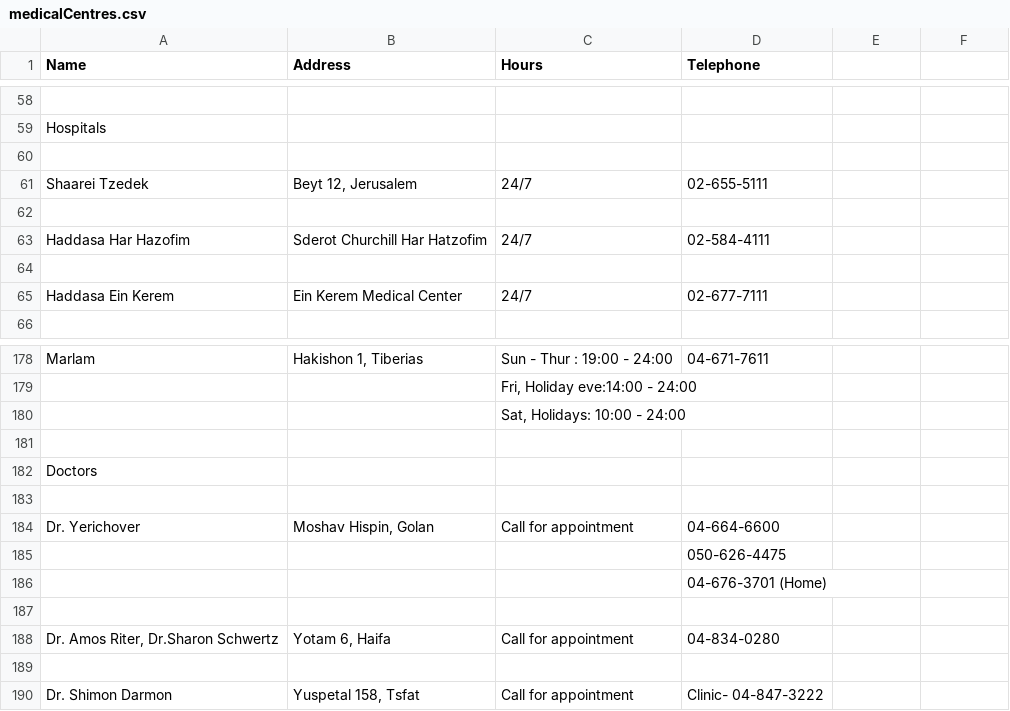
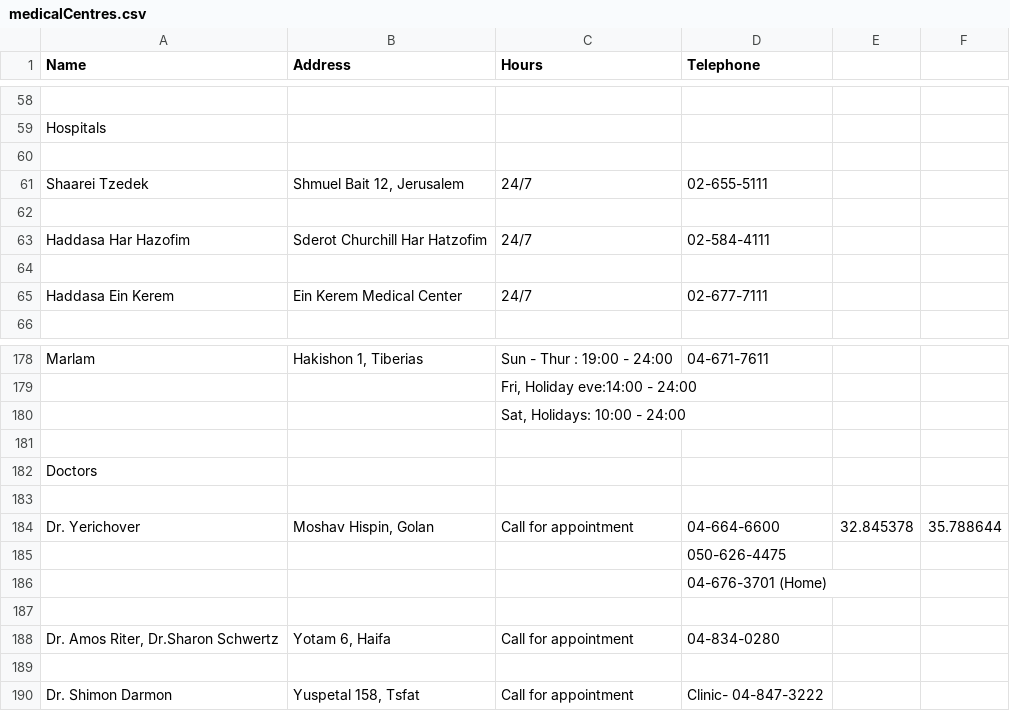
Before and after one commit to jonnygraham/eggert_cohen, a CSV file: medicalCentres.csv, drawn as a sheet; only a part is shown, gaps mark what is left out.

Commit message:
fixed incorrect address

```diff
--- a/medicalCentres.csv
+++ b/medicalCentres.csv
@@ -60,3 +60,3 @@ Hospitals,,,
 ,,,
-Shaarei Tzedek,"Beyt 12, Jerusalem",24/7,02-655-5111
+Shaarei Tzedek,"Shmuel Bait 12, Jerusalem",24/7,02-655-5111
 ,,,
@@ -183,3 +183,3 @@ Doctors,,,
 ,,,
-Dr. Yerichover,"Moshav Hispin, Golan",Call for appointment,04-664-6600
+Dr. Yerichover,"Moshav Hispin, Golan",Call for appointment,04-664-6600,32.845378,35.788644
 ,,,050-626-4475
```
Also changed, not shown: 1 other file.
